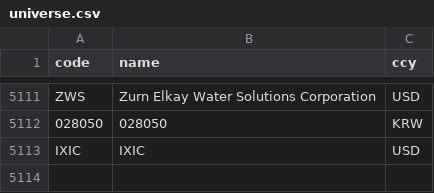
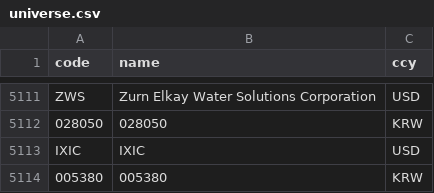
Before and after one commit to easyseop/Stock-chart-analyze, a CSV file: universe.csv, drawn as a sheet; only a part is shown, gaps mark what is left out; the diff names each change by its address in the sheet, - before the commit and + after, or states it on an @@ line.

```diff
--- a/universe.csv
+++ b/universe.csv
+row 5114: 005380 | 005380 | KRW
```
